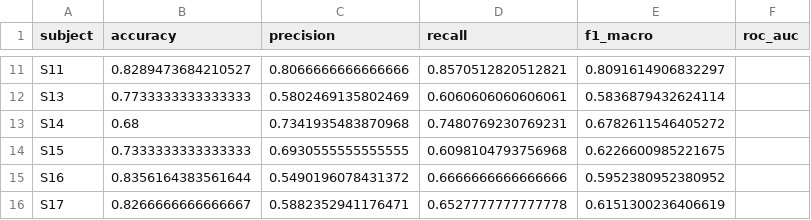
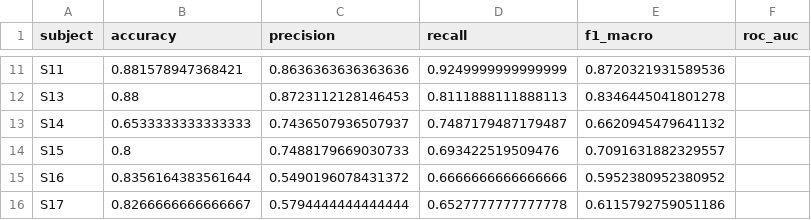
Before and after one commit to hassanakhtar73307/stress-detection-project, a CSV file: models/xgb_loso_results.csv, drawn as a sheet; only a part is shown, gaps mark what is left out; the diff covers the shown part only; the diff names each change by its address in the sheet, - before the commit and + after, or states it on an @@ line.

```diff
--- a/models/xgb_loso_results.csv
+++ b/models/xgb_loso_results.csv
-B11 (accuracy): 0.8289473684210527
+B11 (accuracy): 0.881578947368421
-C11 (precision): 0.8066666666666666
+C11 (precision): 0.8636363636363636
-D11 (recall): 0.8570512820512821
+D11 (recall): 0.9249999999999999
-E11 (f1_macro): 0.8091614906832297
+E11 (f1_macro): 0.8720321931589536
-B12 (accuracy): 0.7733333333333333
+B12 (accuracy): 0.88
-C12 (precision): 0.5802469135802469
+C12 (precision): 0.8723112128146453
-D12 (recall): 0.6060606060606061
+D12 (recall): 0.8111888111888113
-E12 (f1_macro): 0.5836879432624114
+E12 (f1_macro): 0.8346445041801278
-B13 (accuracy): 0.68
+B13 (accuracy): 0.6533333333333333
-C13 (precision): 0.7341935483870968
+C13 (precision): 0.7436507936507937
-D13 (recall): 0.7480769230769231
+D13 (recall): 0.7487179487179487
-E13 (f1_macro): 0.6782611546405272
+E13 (f1_macro): 0.6620945479641132
-B14 (accuracy): 0.7333333333333333
+B14 (accuracy): 0.8
-C14 (precision): 0.6930555555555555
+C14 (precision): 0.7488179669030733
-D14 (recall): 0.6098104793756968
+D14 (recall): 0.693422519509476
-E14 (f1_macro): 0.6226600985221675
+E14 (f1_macro): 0.7091631882329557
-C16 (precision): 0.5882352941176471
+C16 (precision): 0.5794444444444444
-E16 (f1_macro): 0.6151300236406619
+E16 (f1_macro): 0.6115792759051186
```
Also changed, not shown: 29 edited cells elsewhere in this file, models/latency_results.csv, models/model_comparison_summary.csv, 17 other files.
